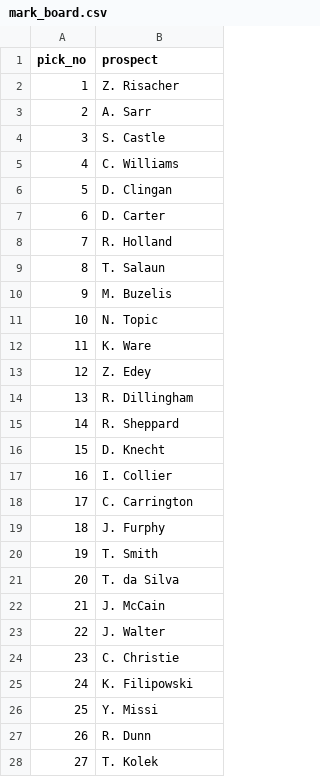
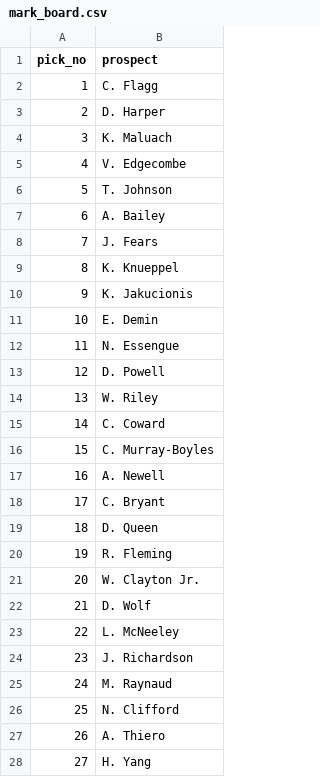
Before and after one commit to adambushman/basketball-data, a CSV file: draft/draft-night-tool/mark_board.csv, drawn as a sheet; only a part is shown; the diff covers the shown part only.

```diff
--- a/draft/draft-night-tool/mark_board.csv
+++ b/draft/draft-night-tool/mark_board.csv
@@ -1,28 +1,28 @@
 pick_no,prospect
-1,Z. Risacher
-2,A. Sarr
-3,S. Castle
-4,C. Williams
-5,D. Clingan
-6,D. Carter
-7,R. Holland
-8,T. Salaun
-9,M. Buzelis
-10,N. Topic
-11,K. Ware
-12,Z. Edey
-13,R. Dillingham
-14,R. Sheppard
-15,D. Knecht
-16,I. Collier
-17,C. Carrington
-18,J. Furphy
-19,T. Smith
-20,T. da Silva
-21,J. McCain
-22,J. Walter
-23,C. Christie
-24,K. Filipowski
-25,Y. Missi
-26,R. Dunn
-27,T. Kolek
+1,C. Flagg
+2,D. Harper
+3,K. Maluach
+4,V. Edgecombe
+5,T. Johnson
+6,A. Bailey
+7,J. Fears
+8,K. Knueppel
+9,K. Jakucionis
+10,E. Demin
+11,N. Essengue
+12,D. Powell
+13,W. Riley
+14,C. Coward
+15,C. Murray-Boyles
+16,A. Newell
+17,C. Bryant
+18,D. Queen
+19,R. Fleming
+20,W. Clayton Jr.
+21,D. Wolf
+22,L. McNeeley
+23,J. Richardson
+24,M. Raynaud
+25,N. Clifford
+26,A. Thiero
+27,H. Yang
```
Also changed, not shown: 9 removed rows and 31 edited cells elsewhere in this file, draft/draft-night-tool/josh_board.csv, 9 other files.
